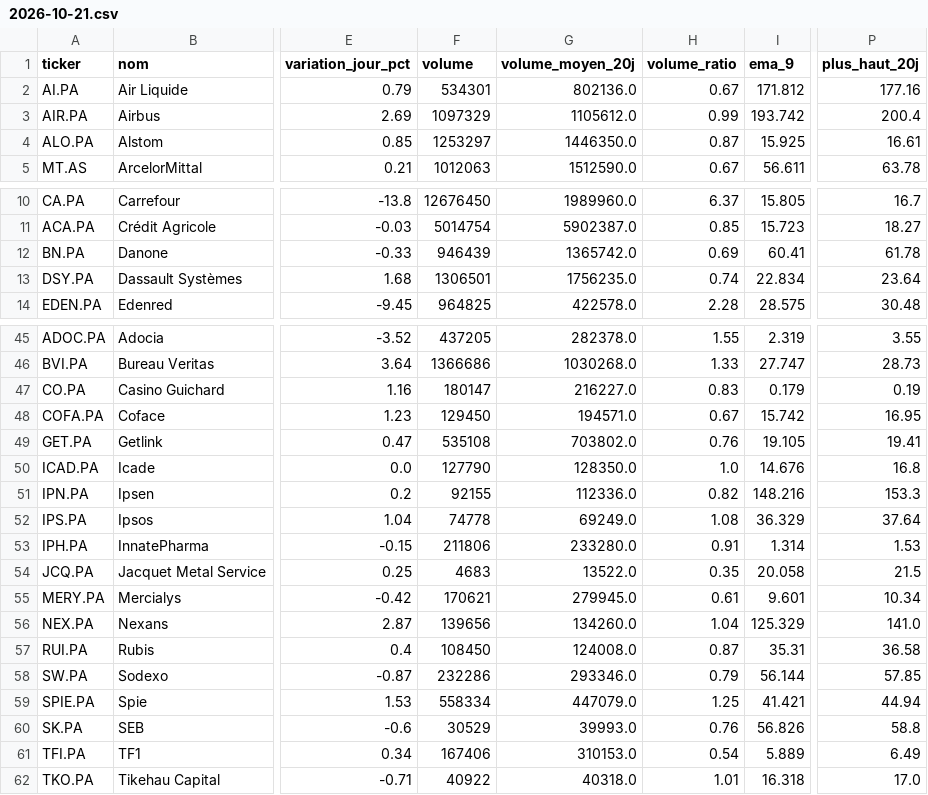
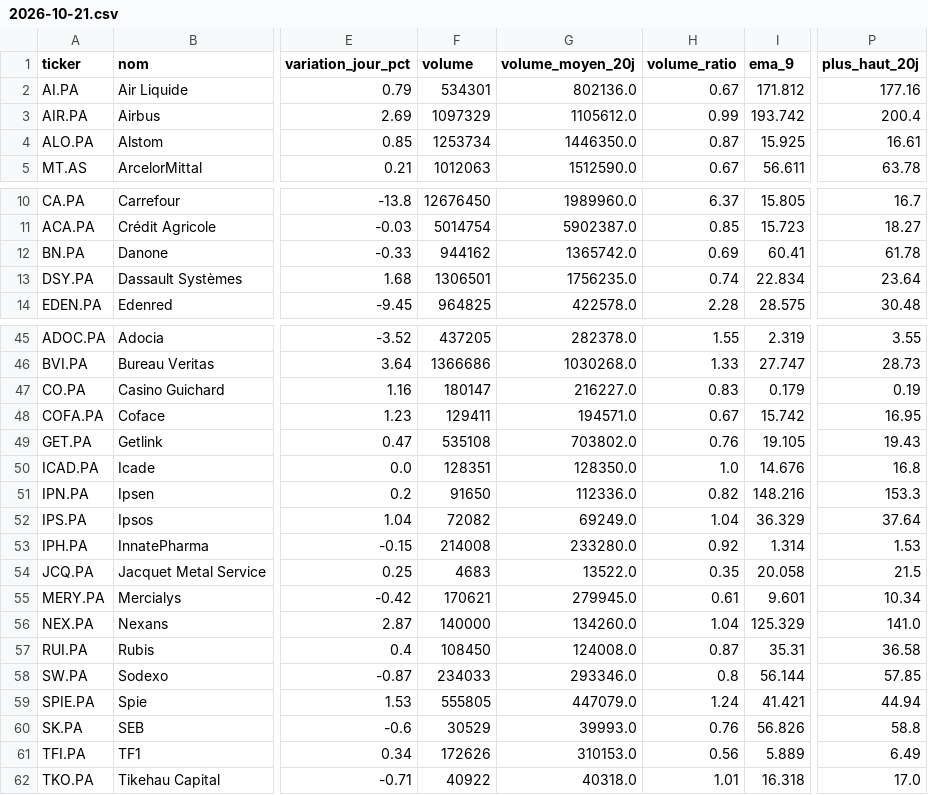
Before and after one commit to Mattaranka/pea-scannerV2.03, a CSV file: data/history/2026-10-21.csv, drawn as a sheet; only a part is shown, gaps mark what is left out; the diff covers the shown part only; the diff names each change by its address in the sheet, - before the commit and + after, or states it on an @@ line.

```diff
--- a/data/history/2026-10-21.csv
+++ b/data/history/2026-10-21.csv
-F4 (volume): 1253297
+F4 (volume): 1253734
-F12 (volume): 946439
+F12 (volume): 944162
-F48 (volume): 129450
+F48 (volume): 129411
-P49 (plus_haut_20j): 19.41
+P49 (plus_haut_20j): 19.43
-F50 (volume): 127790
+F50 (volume): 128351
-F51 (volume): 92155
+F51 (volume): 91650
-F52 (volume): 74778
+F52 (volume): 72082
-H52 (volume_ratio): 1.08
+H52 (volume_ratio): 1.04
-F53 (volume): 211806
+F53 (volume): 214008
-H53 (volume_ratio): 0.91
+H53 (volume_ratio): 0.92
-F56 (volume): 139656
+F56 (volume): 140000
-F58 (volume): 232286
+F58 (volume): 234033
-H58 (volume_ratio): 0.79
+H58 (volume_ratio): 0.8
-F59 (volume): 558334
+F59 (volume): 555805
-H59 (volume_ratio): 1.25
+H59 (volume_ratio): 1.24
-F61 (volume): 167406
+F61 (volume): 172626
-H61 (volume_ratio): 0.54
+H61 (volume_ratio): 0.56
```
Also changed, not shown: 10 edited cells elsewhere in this file, data/scan_results.csv, 1 other file.
